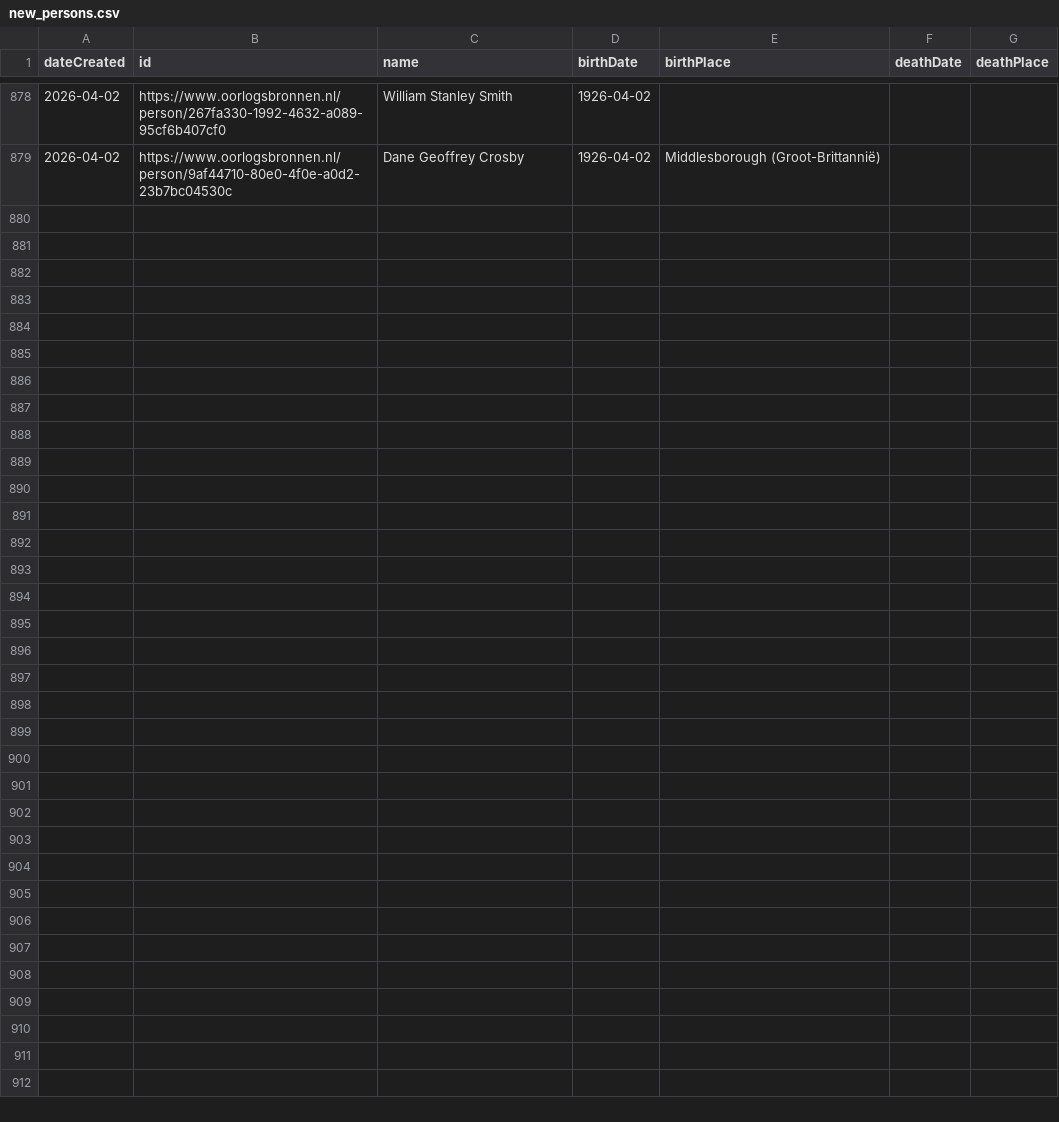
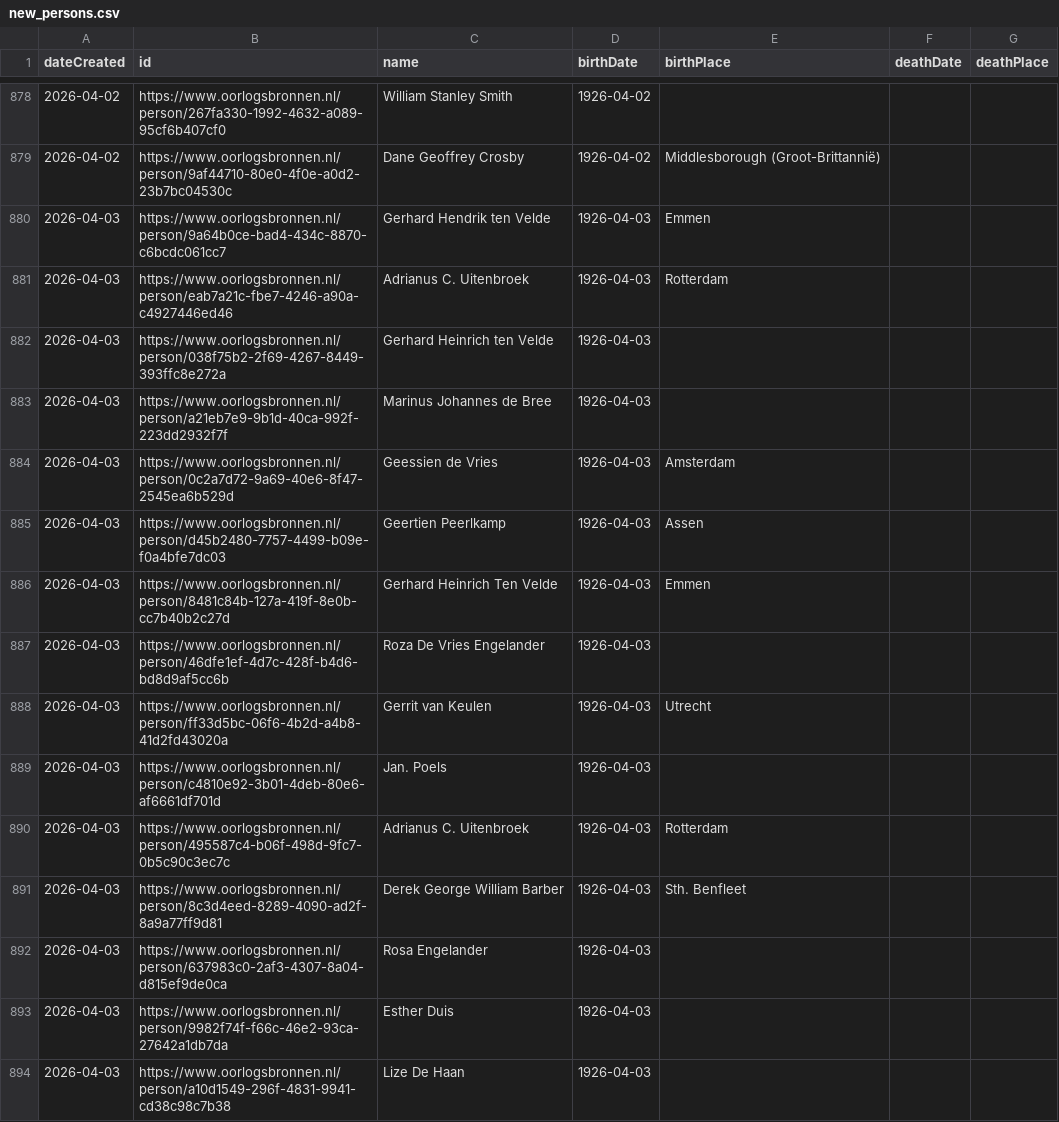
Before and after one commit to Oorlogsbronnen/collectierapportage, a CSV file: data/new_persons.csv, drawn as a sheet; only a part is shown, gaps mark what is left out.

```diff
--- a/data/new_persons.csv
+++ b/data/new_persons.csv
@@ -879 +879,16 @@ dateCreated,id,name,birthDate,birthPlace,deathDate,deathPlace
 2026-04-02,https://www.oorlogsbronnen.nl/person/9af44710-80e0-4f0e-a0d2-23b7bc04530c,Dane Geoffrey Crosby,1926-04-02,Middlesborough (Groot-Brittannië),,
+2026-04-03,https://www.oorlogsbronnen.nl/person/9a64b0ce-bad4-434c-8870-c6bcdc061cc7,Gerhard Hendrik ten Velde,1926-04-03,Emmen,,
+2026-04-03,https://www.oorlogsbronnen.nl/person/eab7a21c-fbe7-4246-a90a-c4927446ed46,Adrianus C. Uitenbroek,1926-04-03,Rotterdam,,
+2026-04-03,https://www.oorlogsbronnen.nl/person/038f75b2-2f69-4267-8449-393ffc8e272a,Gerhard Heinrich ten Velde,1926-04-03,,,
+2026-04-03,https://www.oorlogsbronnen.nl/person/a21eb7e9-9b1d-40ca-992f-223dd2932f7f,Marinus Johannes de Bree,1926-04-03,,,
+2026-04-03,https://www.oorlogsbronnen.nl/person/0c2a7d72-9a69-40e6-8f47-2545ea6b529d,Geessien de Vries,1926-04-03,Amsterdam,,
+2026-04-03,https://www.oorlogsbronnen.nl/person/d45b2480-7757-4499-b09e-f0a4bfe7dc03,Geertien Peerlkamp,1926-04-03,Assen,,
+2026-04-03,https://www.oorlogsbronnen.nl/person/8481c84b-127a-419f-8e0b-cc7b40b2c27d,Gerhard Heinrich Ten Velde,1926-04-03,Emmen,,
+2026-04-03,https://www.oorlogsbronnen.nl/person/46dfe1ef-4d7c-428f-b4d6-bd8d9af5cc6b,Roza De Vries Engelander,1926-04-03,,,
+2026-04-03,https://www.oorlogsbronnen.nl/person/ff33d5bc-06f6-4b2d-a4b8-41d2fd43020a,Gerrit van Keulen,1926-04-03,Utrecht,,
+2026-04-03,https://www.oorlogsbronnen.nl/person/c4810e92-3b01-4deb-80e6-af6661df701d,Jan. Poels,1926-04-03,,,
+2026-04-03,https://www.oorlogsbronnen.nl/person/495587c4-b06f-498d-9fc7-0b5c90c3ec7c,Adrianus C. Uitenbroek,1926-04-03,Rotterdam,,
+2026-04-03,https://www.oorlogsbronnen.nl/person/8c3d4eed-8289-4090-ad2f-8a9a77ff9d81,Derek George William Barber,1926-04-03,Sth. Benfleet,,
+2026-04-03,https://www.oorlogsbronnen.nl/person/637983c0-2af3-4307-8a04-d815ef9de0ca,Rosa Engelander,1926-04-03,,,
+2026-04-03,https://www.oorlogsbronnen.nl/person/9982f74f-f66c-46e2-93ca-27642a1db7da,Esther Duis,1926-04-03,,,
+2026-04-03,https://www.oorlogsbronnen.nl/person/a10d1549-296f-4831-9941-cd38c98c7b38,Lize De Haan,1926-04-03,,,
```
